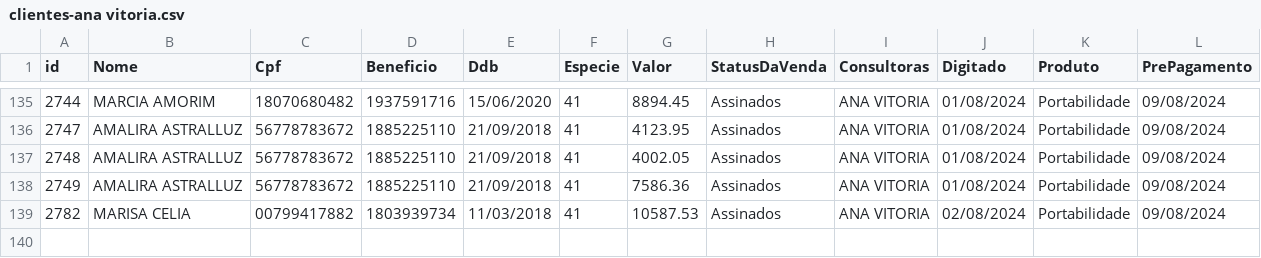
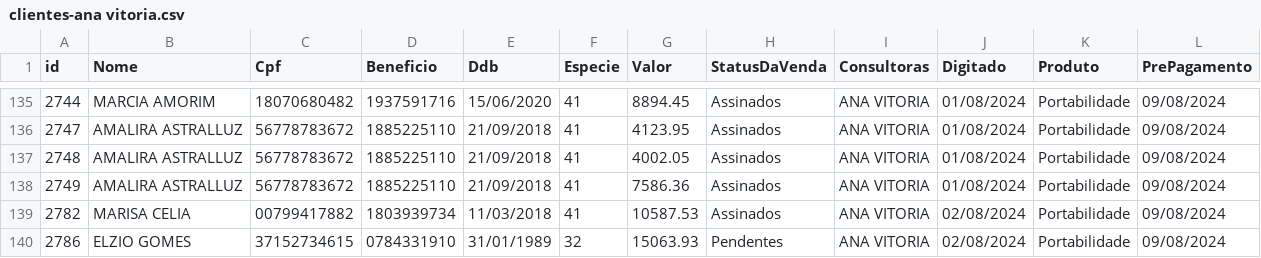
Before and after one commit to sousas2ds/clientes, a CSV file: clientes-ana vitoria.csv, drawn as a sheet; only a part is shown, gaps mark what is left out.

Commit message:
Atualizando clientes-ana vitoria.csv

```diff
--- a/clientes-ana vitoria.csv
+++ b/clientes-ana vitoria.csv
@@ -139 +139,2 @@ id;Nome;Cpf;Beneficio;Ddb;Especie;Valor;StatusDaVenda;Consultoras;Digitado;Produ
 2782;MARISA CELIA;00799417882;1803939734;11/03/2018;41;10587.53;Assinados;ANA VITORIA;02/08/2024;Portabilidade;09/08/2024
+2786;ELZIO GOMES;37152734615;0784331910;31/01/1989;32;15063.93;Pendentes;ANA VITORIA;02/08/2024;Portabilidade;09/08/2024
```
